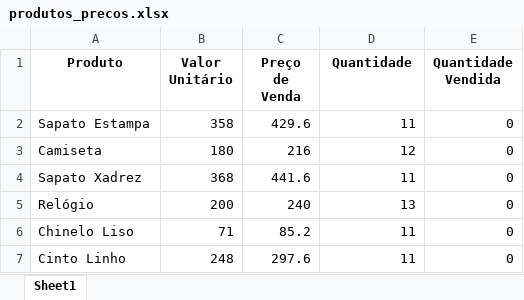
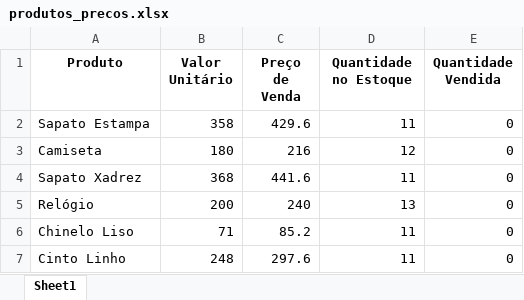
Before and after one commit to evellyn489/Vendas-de-uma-empresa, an Excel workbook: produtos_precos.xlsx, sheet Sheet1, drawn as a sheet; only a part is shown; values as stored, in another font and other column widths than the file's, no borders; the diff names each change by its address in the sheet, - before the commit and + after, or states it on an @@ line.

```diff
--- a/produtos_precos.xlsx (sheet Sheet1)
+++ b/produtos_precos.xlsx (sheet Sheet1)
-D1: Quantidade
+D1: Quantidade no Estoque
```
Also changed, not shown: 2 other files.
